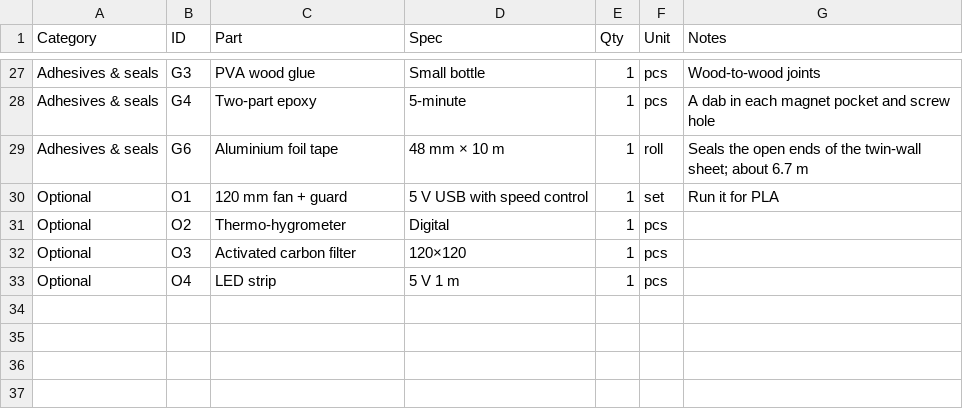
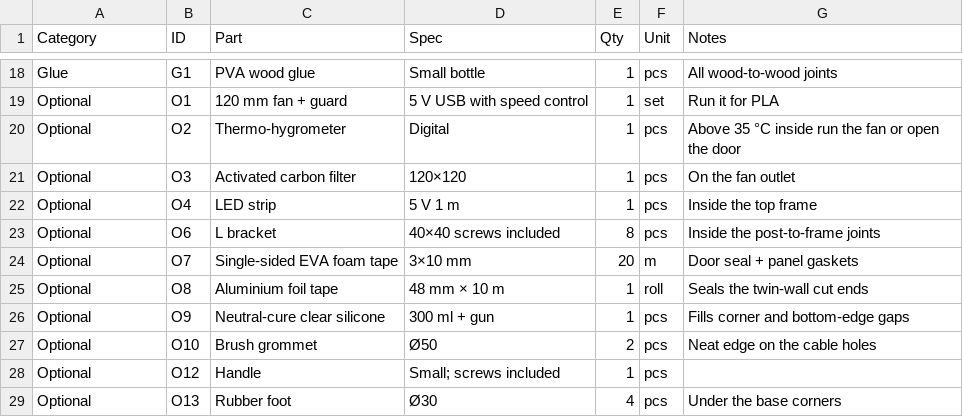
Before and after one commit to Gloridust/BambuA1ChamberBP, a CSV file: bom.en.csv, drawn as a sheet; only a part is shown, gaps mark what is left out; removed rows and columns are numbered as before the commit, all else as after; the diff covers the shown part only; the diff names each change by its address in the sheet, - before the commit and + after, or states it on an @@ line.

```diff
--- a/bom.en.csv
+++ b/bom.en.csv
-A18 (Category): Adhesives & seals
+A18 (Category): Glue
-B18 (ID): G3
+B18 (ID): G1
-G18 (Notes): Wood-to-wood joints
+G18 (Notes): All wood-to-wood joints
-row 28: Adhesives & seals | G4 | Two-part epoxy | 5-minute | 1 | pcs | A dab in each magnet pocket and screw hole
-row 29: Adhesives & seals | G6 | Aluminium foil tape | 48 mm × 10 m | 1 | roll | Seals the open ends of the twin-wall sheet; about 6.7 m
-G20 (Notes): (empty)
+G20 (Notes): Above 35 °C inside run the fan or open the door
-G21 (Notes): (empty)
+G21 (Notes): On the fan outlet
-G22 (Notes): (empty)
+G22 (Notes): Inside the top frame
+row 23: Optional | O6 | L bracket | 40×40 screws included | 8 | pcs | Inside the post-to-frame joints
+row 24: Optional | O7 | Single-sided EVA foam tape | 3×10 mm | 20 | m | Door seal + panel gaskets
+row 25: Optional | O8 | Aluminium foil tape | 48 mm × 10 m | 1 | roll | Seals the twin-wall cut ends
+row 26: Optional | O9 | Neutral-cure clear silicone | 300 ml + gun | 1 | pcs | Fills corner and bottom-edge gaps
+row 27: Optional | O10 | Brush grommet | Ø50 | 2 | pcs | Neat edge on the cable holes
+row 28: Optional | O12 | Handle | Small; screws included | 1 | pcs
+row 29: Optional | O13 | Rubber foot | Ø30 | 4 | pcs | Under the base corners
```
Also changed, not shown: 9 removed rows and 22 edited cells elsewhere in this file, bom.csv, 8 other files.
